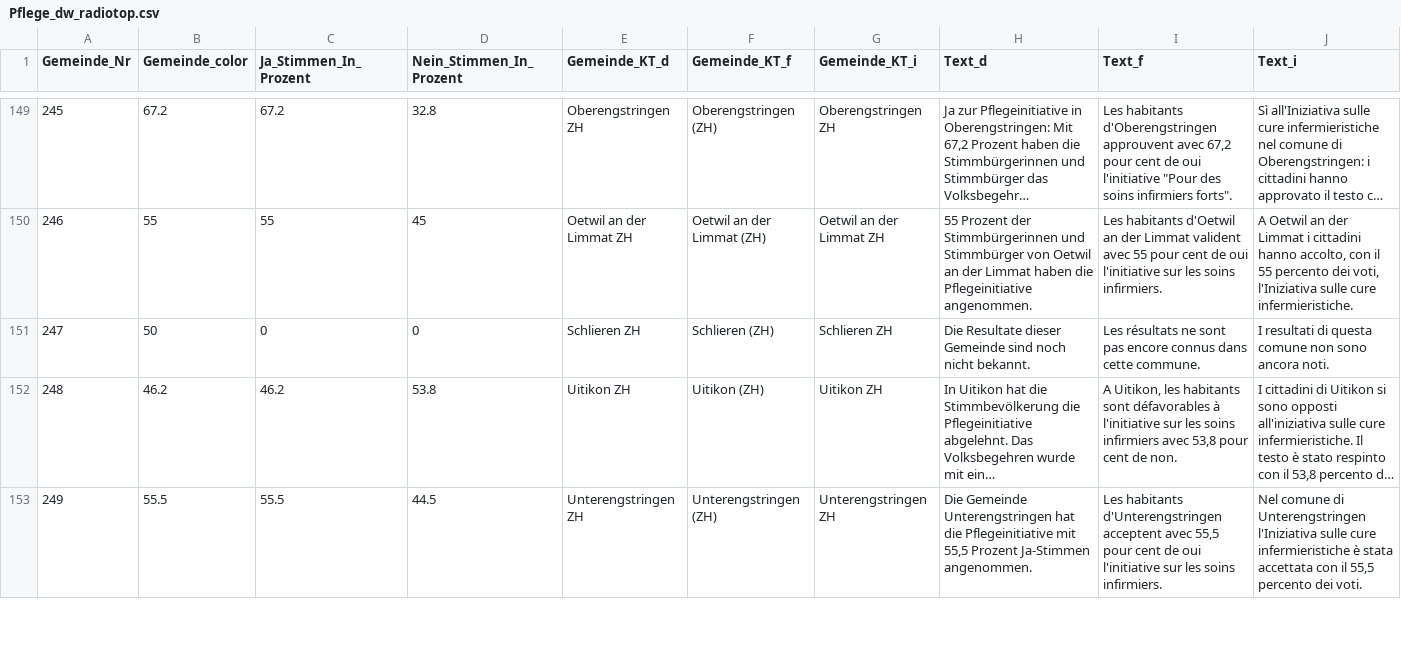
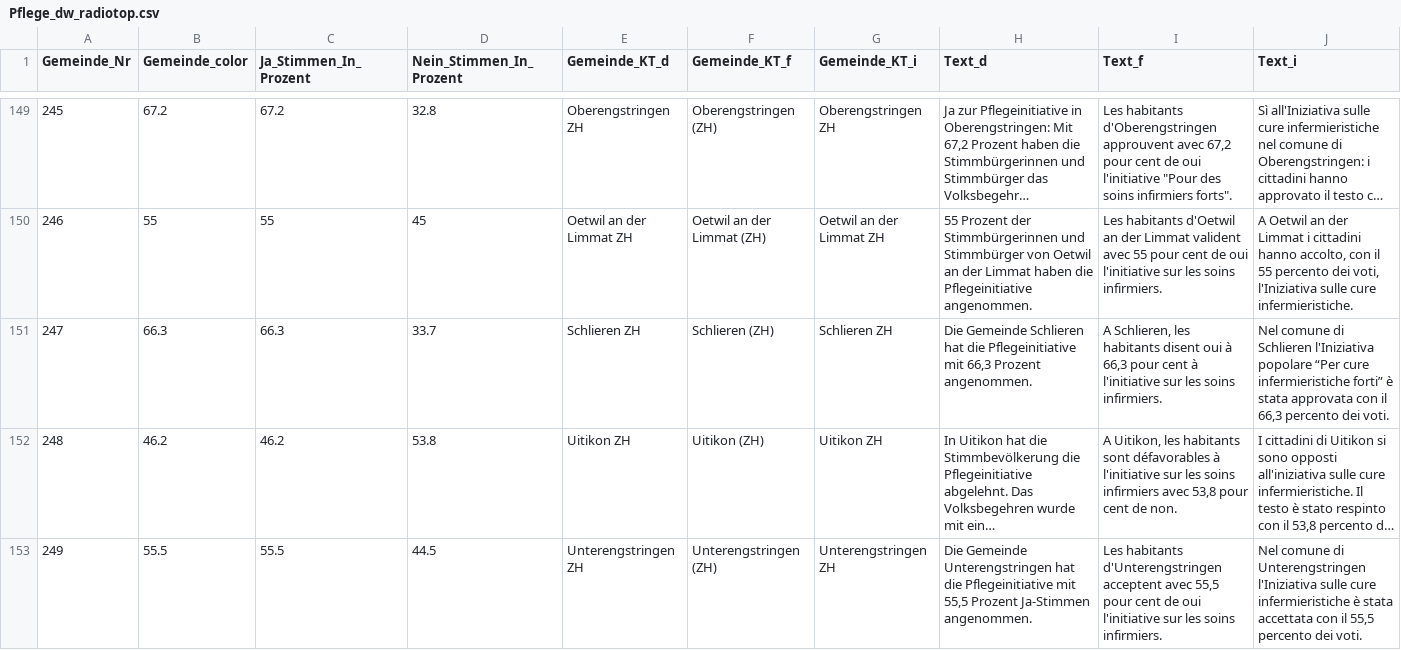
Before and after one commit to awp-finanznachrichten/lena_november2021, a CSV file: Output/Pflege_dw_radiotop.csv, drawn as a sheet; only a part is shown, gaps mark what is left out; long unchanged cells end in …; the diff names each change by its address in the sheet, - before the commit and + after, or states it on an @@ line.

```diff
--- a/Output/Pflege_dw_radiotop.csv
+++ b/Output/Pflege_dw_radiotop.csv
-B151 (Gemeinde_color): 50
+B151 (Gemeinde_color): 66.3
-C151 (Ja_Stimmen_In_Prozent): 0
+C151 (Ja_Stimmen_In_Prozent): 66.3
-D151 (Nein_Stimmen_In_Prozent): 0
+D151 (Nein_Stimmen_In_Prozent): 33.7
-H151 (Text_d): Die Resultate dieser Gemeinde sind noch nicht bekannt.
+H151 (Text_d): Die Gemeinde Schlieren hat die Pflegeinitiative mit 66,3 Prozent angenommen.
-I151 (Text_f): Les résultats ne sont pas encore connus dans cette commune.
+I151 (Text_f): A Schlieren, les habitants disent oui à 66,3 pour cent à l'initiative sur les soins infirmiers.
-J151 (Text_i): I resultati di questa comune non sono ancora noti.
+J151 (Text_i): Nel comune di Schlieren l'Iniziativa popolare “Per cure infermieristiche forti” è stata approvata con il 66,3 percento dei voti.
```
Also changed, not shown: Output/Covid_all_data.csv, Output/Covid_dw_radiotop.csv, 15 other files.
